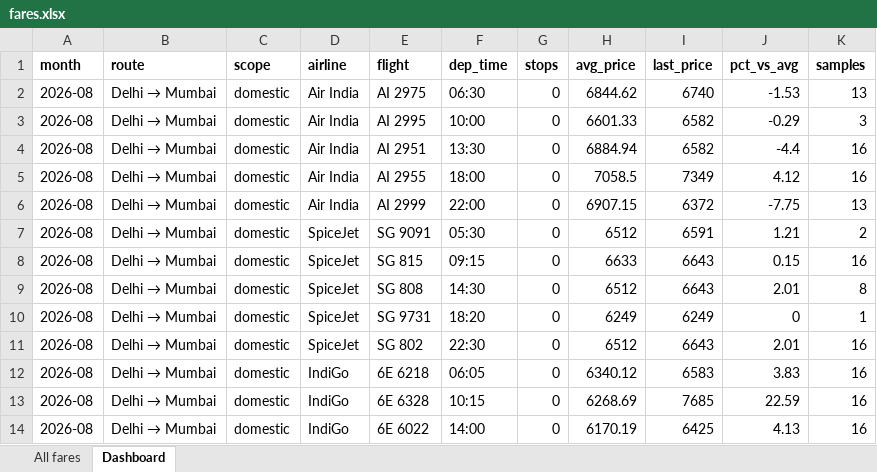
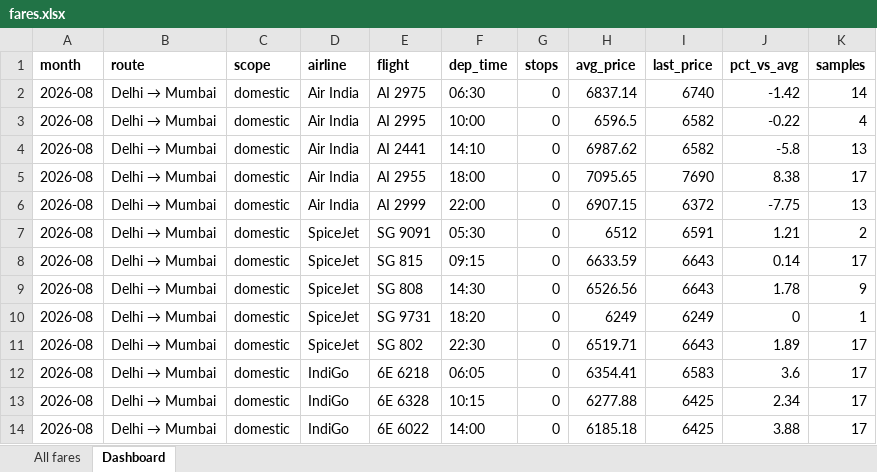
Before and after one commit to isgulati95-code/flight-fare-tracker, an Excel workbook: fares.xlsx, sheet Dashboard, drawn as a sheet; only a part is shown; values as stored, in another font and other column widths than the file's, no borders; the diff covers the shown part only; the diff names each change by its address in the sheet, - before the commit and + after, or states it on an @@ line.

```diff
--- a/fares.xlsx (sheet Dashboard)
+++ b/fares.xlsx (sheet Dashboard)
-H2 (avg_price): 6844.62
+H2 (avg_price): 6837.14
-J2 (pct_vs_avg): -1.53
+J2 (pct_vs_avg): -1.42
-K2 (samples): 13
+K2 (samples): 14
-H3 (avg_price): 6601.33
+H3 (avg_price): 6596.5
-J3 (pct_vs_avg): -0.29
+J3 (pct_vs_avg): -0.22
-K3 (samples): 3
+K3 (samples): 4
-E4 (flight): AI 2951
+E4 (flight): AI 2441
-F4 (dep_time): 13:30
+F4 (dep_time): 14:10
-H4 (avg_price): 6884.94
+H4 (avg_price): 6987.62
-J4 (pct_vs_avg): -4.4
+J4 (pct_vs_avg): -5.8
-K4 (samples): 16
+K4 (samples): 13
-H5 (avg_price): 7058.5
+H5 (avg_price): 7095.65
-I5 (last_price): 7349
+I5 (last_price): 7690
-J5 (pct_vs_avg): 4.12
+J5 (pct_vs_avg): 8.38
-K5 (samples): 16
+K5 (samples): 17
-H8 (avg_price): 6633
+H8 (avg_price): 6633.59
-J8 (pct_vs_avg): 0.15
+J8 (pct_vs_avg): 0.14
-K8 (samples): 16
+K8 (samples): 17
-H9 (avg_price): 6512
+H9 (avg_price): 6526.56
-J9 (pct_vs_avg): 2.01
+J9 (pct_vs_avg): 1.78
-K9 (samples): 8
+K9 (samples): 9
-H11 (avg_price): 6512
+H11 (avg_price): 6519.71
-J11 (pct_vs_avg): 2.01
+J11 (pct_vs_avg): 1.89
-K11:K14 (samples): 16
+K11:K14 (samples): 17
-H12 (avg_price): 6340.12
+H12 (avg_price): 6354.41
-J12 (pct_vs_avg): 3.83
+J12 (pct_vs_avg): 3.6
-H13 (avg_price): 6268.69
+H13 (avg_price): 6277.88
-I13 (last_price): 7685
+I13 (last_price): 6425
-J13 (pct_vs_avg): 22.59
+J13 (pct_vs_avg): 2.34
-H14 (avg_price): 6170.19
+H14 (avg_price): 6185.18
-J14 (pct_vs_avg): 4.13
+J14 (pct_vs_avg): 3.88
```
Also changed, not shown: 1 added row, 1 removed row and 305 edited cells elsewhere in this sheet, sheet All fares, aviation.xlsx, 4 other files.
